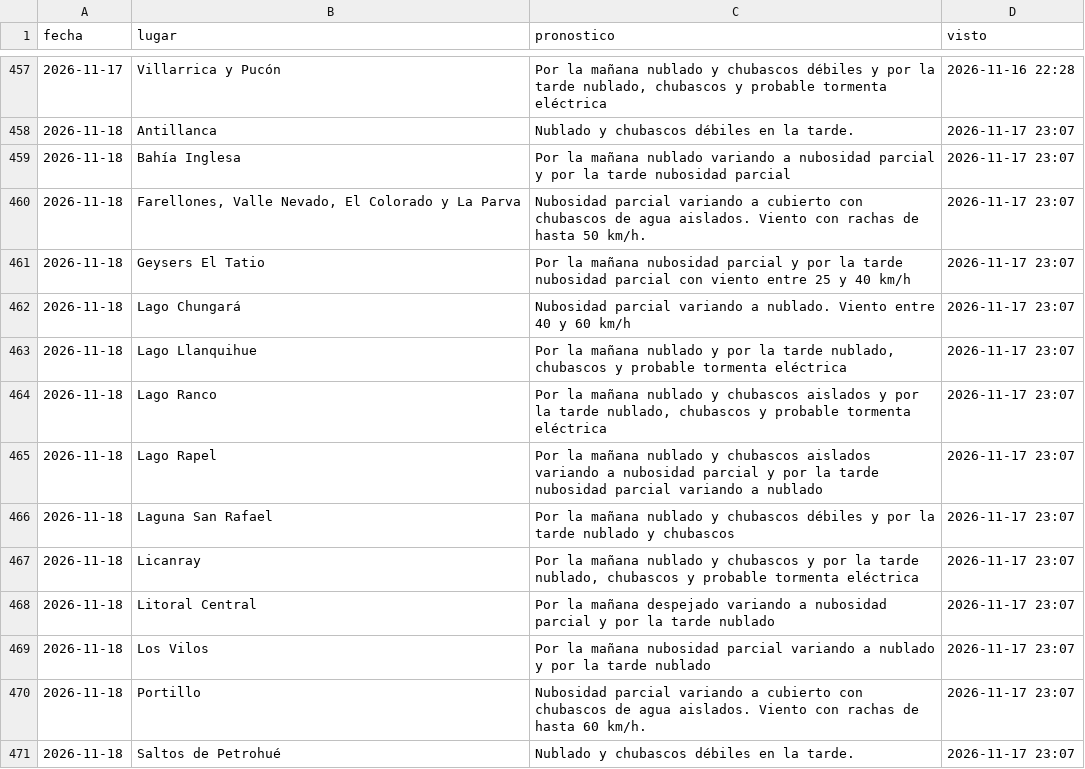
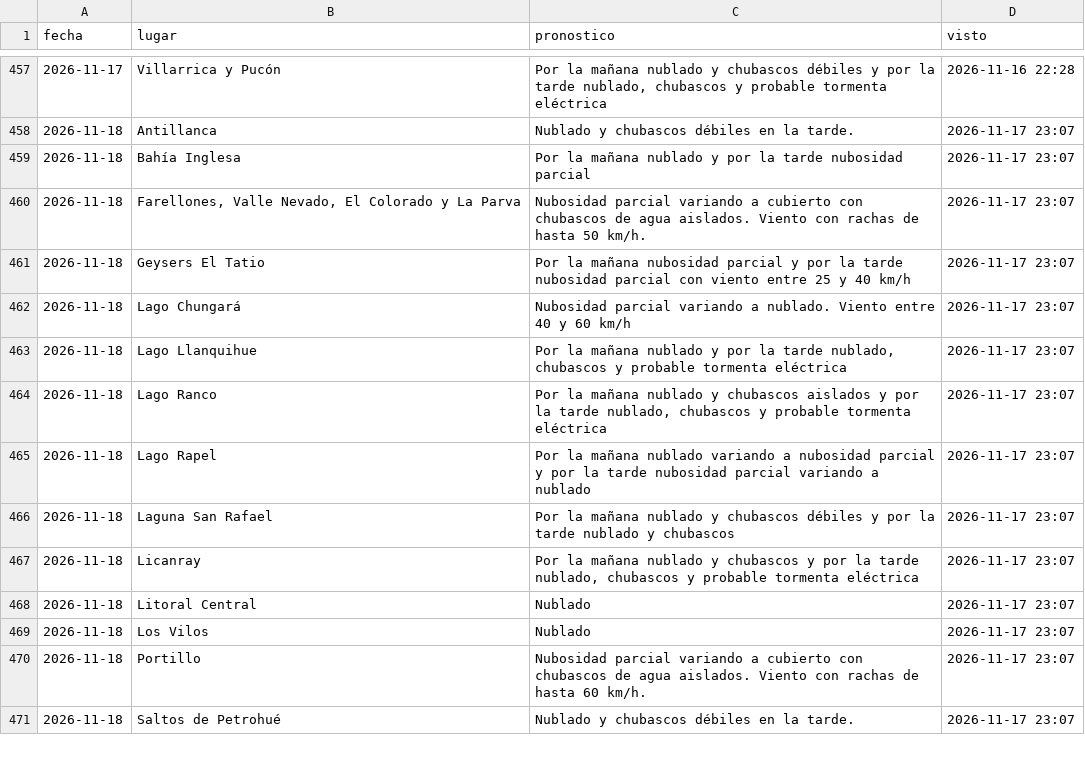
Before and after one commit to PanchoDigevo/earth2-chile-verificacion, a CSV file: estaciones/datos/dmc_pron/turistico.csv, drawn as a sheet; only a part is shown, gaps mark what is left out.

```diff
--- a/estaciones/datos/dmc_pron/turistico.csv
+++ b/estaciones/datos/dmc_pron/turistico.csv
@@ -458,3 +458,3 @@ fecha,lugar,pronostico,visto
 2026-11-18,Antillanca,Nublado y chubascos débiles en la tarde.,2026-11-17 23:07
-2026-11-18,Bahía Inglesa,Por la mañana nublado variando a nubosidad parcial y por la tarde nubosidad parcial,2026-11-17 23:07
+2026-11-18,Bahía Inglesa,Por la mañana nublado y por la tarde nubosidad parcial,2026-11-17 23:07
 2026-11-18,"Farellones, Valle Nevado, El Colorado y La Parva",Nubosidad parcial variando a cubierto con chubascos de agua aislados. Viento con rachas de hasta 50 km/h.,2026-11-17 23:07
@@ -464,7 +464,7 @@ fecha,lugar,pronostico,visto
 2026-11-18,Lago Ranco,"Por la mañana nublado y chubascos aislados y por la tarde nublado, chubascos y probable tormenta eléctrica",2026-11-17 23:07
-2026-11-18,Lago Rapel,Por la mañana nublado y chubascos aislados variando a nubosidad parcial y por la tarde nubosidad parcial variando a nublado,2026-11-17 23:07
+2026-11-18,Lago Rapel,Por la mañana nublado variando a nubosidad parcial y por la tarde nubosidad parcial variando a nublado,2026-11-17 23:07
 2026-11-18,Laguna San Rafael,Por la mañana nublado y chubascos débiles y por la tarde nublado y chubascos,2026-11-17 23:07
 2026-11-18,Licanray,"Por la mañana nublado y chubascos y por la tarde nublado, chubascos y probable tormenta eléctrica",2026-11-17 23:07
-2026-11-18,Litoral Central,Por la mañana despejado variando a nubosidad parcial y por la tarde nublado,2026-11-17 23:07
-2026-11-18,Los Vilos,Por la mañana nubosidad parcial variando a nublado y por la tarde nublado,2026-11-17 23:07
+2026-11-18,Litoral Central,Nublado,2026-11-17 23:07
+2026-11-18,Los Vilos,Nublado,2026-11-17 23:07
 2026-11-18,Portillo,Nubosidad parcial variando a cubierto con chubascos de agua aislados. Viento con rachas de hasta 60 km/h.,2026-11-17 23:07
```
Also changed, not shown: estaciones/datos/dmc_extremos.csv, estaciones/datos/dmc_pron/boletin.csv, 8 other files.
